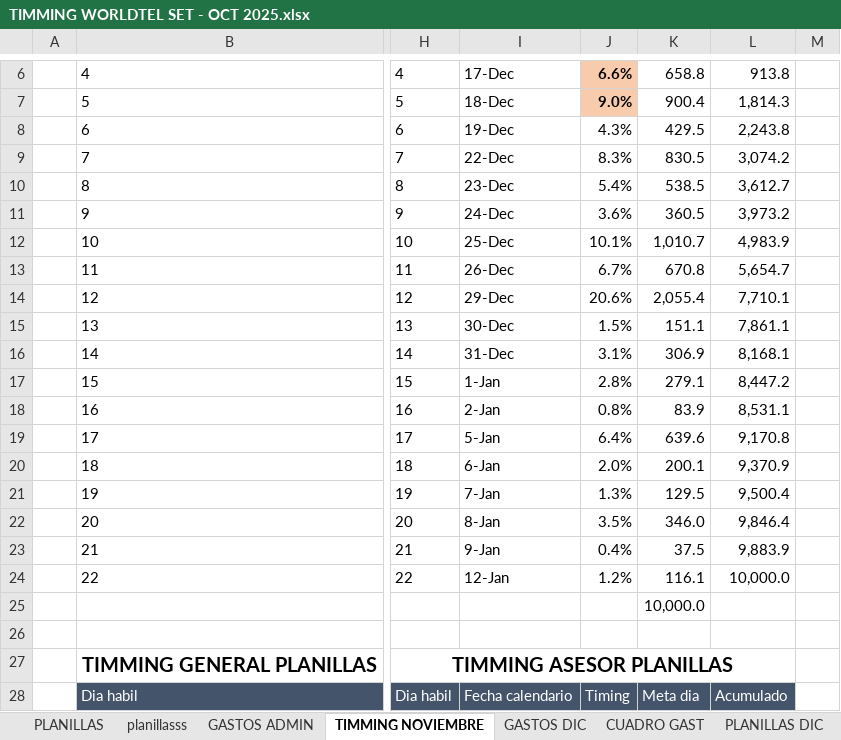
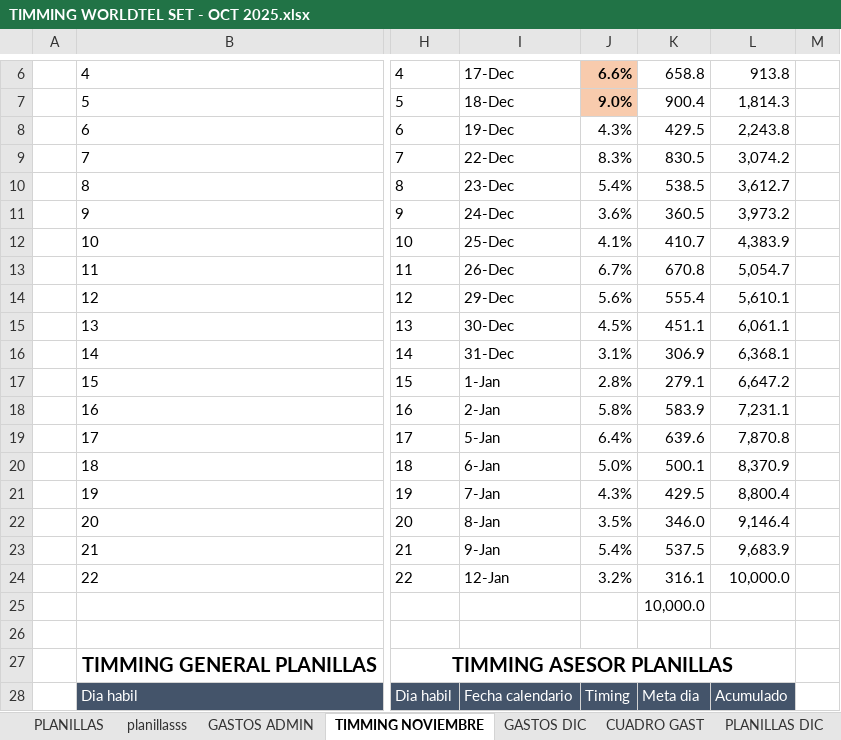
Before and after one commit to isaac24012000-oss/AFP-ANALISIS-2025, an Excel workbook: TIMMING WORLDTEL SET - OCT 2025.xlsx, sheet TIMMING NOVIEMBRE, drawn as a sheet; only a part is shown, gaps mark what is left out; values as stored, in another font and other column widths than the file's, no borders; the diff names each change by its address in the sheet, - before the commit and + after, or states it on an @@ line.

Commit message:
Update TIMMING WORLDTEL SET - OCT 2025.xlsx

```diff
--- a/TIMMING WORLDTEL SET - OCT 2025.xlsx (sheet TIMMING NOVIEMBRE)
+++ b/TIMMING WORLDTEL SET - OCT 2025.xlsx (sheet TIMMING NOVIEMBRE)
-J12: 10.1%
+J12: 4.1%
-K12: 1,010.7
+K12: 410.7
-L12: 4,983.9
+L12: 4,383.9
-L13: 5,654.7
+L13: 5,054.7
-J14: 20.6%
+J14: 5.6%
-K14: 2,055.4
+K14: 555.4
-L14: 7,710.1
+L14: 5,610.1
-J15: 1.5%
+J15: 4.5%
-K15: 151.1
+K15: 451.1
-L15: 7,861.1
+L15: 6,061.1
-L16: 8,168.1
+L16: 6,368.1
-L17: 8,447.2
+L17: 6,647.2
-J18: 0.8%
+J18: 5.8%
-K18: 83.9
+K18: 583.9
-L18: 8,531.1
+L18: 7,231.1
-L19: 9,170.8
+L19: 7,870.8
-J20: 2.0%
+J20: 5.0%
-K20: 200.1
+K20: 500.1
-L20: 9,370.9
+L20: 8,370.9
-J21: 1.3%
+J21: 4.3%
-K21: 129.5
+K21: 429.5
-L21: 9,500.4
+L21: 8,800.4
-L22: 9,846.4
+L22: 9,146.4
-J23: 0.4%
+J23: 5.4%
-K23: 37.5
+K23: 537.5
-L23: 9,883.9
+L23: 9,683.9
-J24: 1.2%
+J24: 3.2%
-K24: 116.1
+K24: 316.1
```
